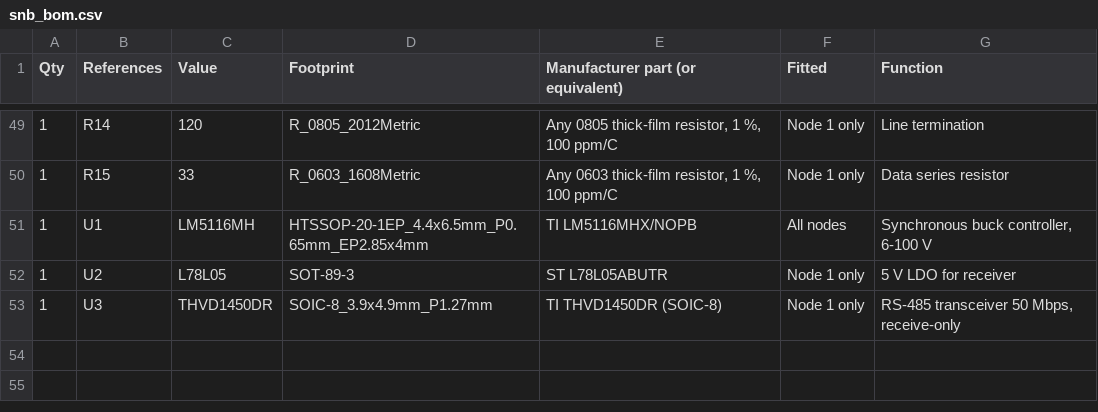
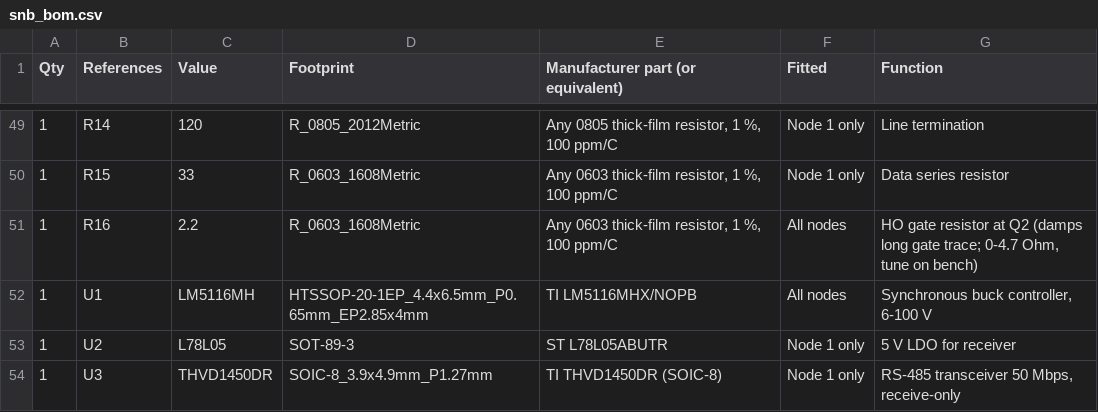
Before and after one commit to uzquianohernan02-svg/snb-1-segment-node-board, a CSV file: pcb/kicad/snb_bom.csv, drawn as a sheet; only a part is shown, gaps mark what is left out; the diff names each change by its address in the sheet, - before the commit and + after, or states it on an @@ line.

```diff
--- a/pcb/kicad/snb_bom.csv
+++ b/pcb/kicad/snb_bom.csv
+row 51: 1 | R16 | 2.2 | R_0603_1608Metric | Any 0603 thick-film resistor, 1 %, 100 ppm/C | All nodes | HO gate resistor at Q2 (damps long gate trace; 0-4.7 Ohm, tune on bench)
```
Also changed, not shown: 37 other files.
